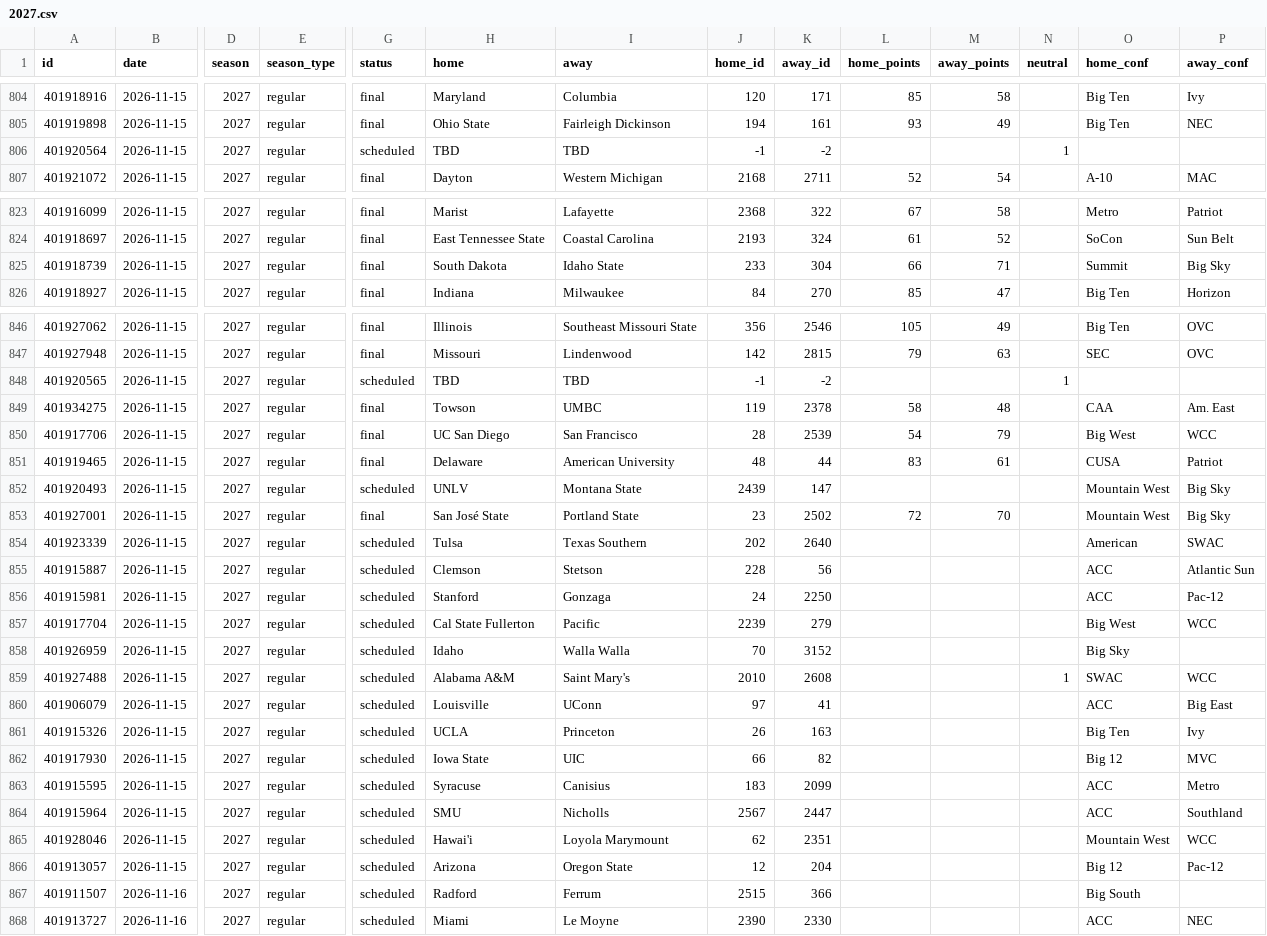
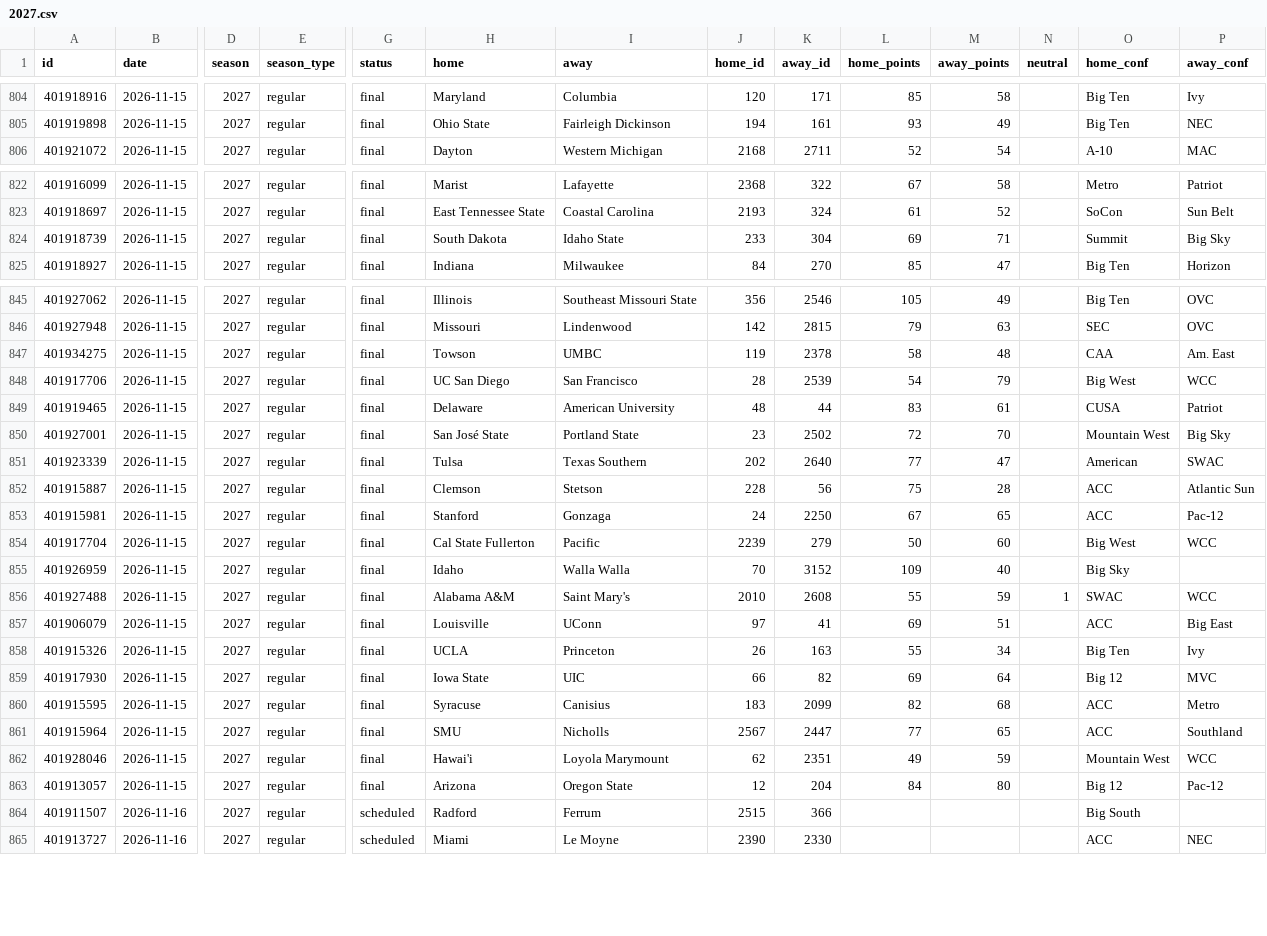
Before and after one commit to rjr5021/college-basketball-belt, a CSV file: data/women/games/2027.csv, drawn as a sheet; only a part is shown, gaps mark what is left out; removed rows and columns are numbered as before the commit, all else as after; rows hold the shown columns only; the diff names each change by its address in the sheet, - before the commit and + after, or states it on an @@ line.

```diff
--- a/data/women/games/2027.csv
+++ b/data/women/games/2027.csv
-row 806: 401920564 | 2026-11-15 | 2027 | regular | scheduled | TBD | TBD | -1 | -2 |  |  | 1
-L824 (home_points): 66
+L824 (home_points): 69
-row 848: 401920565 | 2026-11-15 | 2027 | regular | scheduled | TBD | TBD | -1 | -2 |  |  | 1
-row 852: 401920493 | 2026-11-15 | 2027 | regular | scheduled | UNLV | Montana State | 2439 | 147 |  |  |  | Mountain West | Big Sky
-G851:G863 (status): scheduled
+G851:G863 (status): final
-L851 (home_points): (empty)
+L851 (home_points): 77
-M851 (away_points): (empty)
+M851 (away_points): 47
-L852 (home_points): (empty)
+L852 (home_points): 75
-M852 (away_points): (empty)
+M852 (away_points): 28
-L853 (home_points): (empty)
+L853 (home_points): 67
-M853 (away_points): (empty)
+M853 (away_points): 65
-L854 (home_points): (empty)
+L854 (home_points): 50
-M854 (away_points): (empty)
+M854 (away_points): 60
-L855 (home_points): (empty)
+L855 (home_points): 109
-M855 (away_points): (empty)
+M855 (away_points): 40
-L856 (home_points): (empty)
+L856 (home_points): 55
-M856 (away_points): (empty)
+M856 (away_points): 59
-L857 (home_points): (empty)
+L857 (home_points): 69
-M857 (away_points): (empty)
+M857 (away_points): 51
-L858 (home_points): (empty)
+L858 (home_points): 55
-M858 (away_points): (empty)
+M858 (away_points): 34
-L859 (home_points): (empty)
+L859 (home_points): 69
-M859 (away_points): (empty)
+M859 (away_points): 64
-L860 (home_points): (empty)
+L860 (home_points): 82
-M860 (away_points): (empty)
+M860 (away_points): 68
-L861 (home_points): (empty)
+L861 (home_points): 77
-M861 (away_points): (empty)
+M861 (away_points): 65
-L862 (home_points): (empty)
+L862 (home_points): 49
-M862 (away_points): (empty)
+M862 (away_points): 59
-L863 (home_points): (empty)
+L863 (home_points): 84
-M863 (away_points): (empty)
+M863 (away_points): 80
```
Also changed, not shown: data/games/2027.csv, 1 other file.
